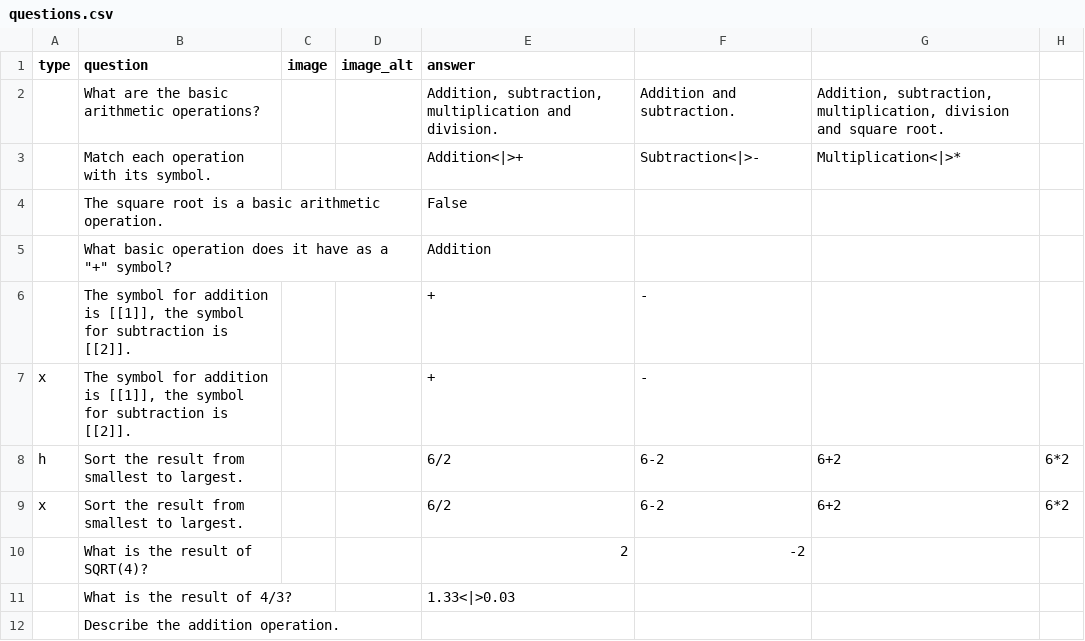
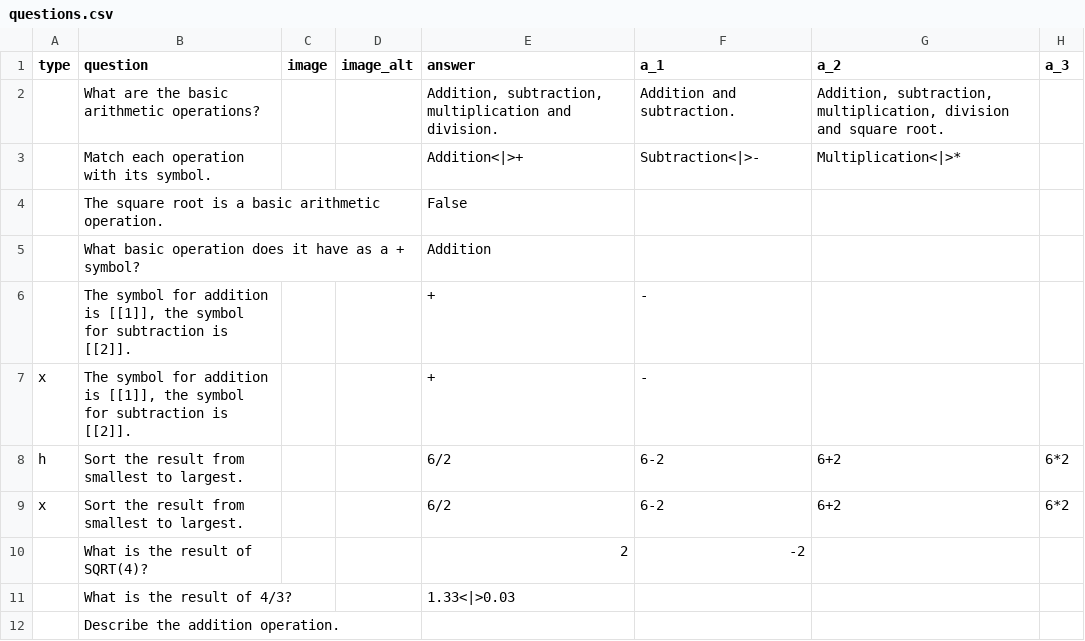
Before and after one commit to cran/moodef, a CSV file: inst/extdata/questions.csv, drawn as a sheet.

```diff
--- a/inst/extdata/questions.csv
+++ b/inst/extdata/questions.csv
@@ -1,2 +1,2 @@
-"type","question","image","image_alt","answer",,,
+"type","question","image","image_alt","answer","a_1","a_2","a_3"
 ,"What are the basic arithmetic operations?",,,"Addition, subtraction, multiplication and division.","Addition and subtraction.","Addition, subtraction, multiplication, division and square root.",
@@ -4,3 +4,3 @@
 ,"The square root is a basic arithmetic operation.",,,"False",,,
-,"What basic operation does it have as a ""+"" symbol?",,,"Addition",,,
+,"What basic operation does it have as a + symbol?",,,"Addition",,,
 ,"The symbol for addition is [[1]], the symbol for subtraction is [[2]].",,,"+","-",,
```
Also changed, not shown: inst/extdata/questions_image.csv, 28 other files.
